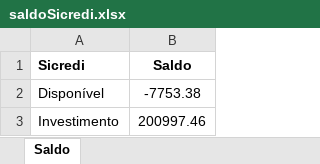
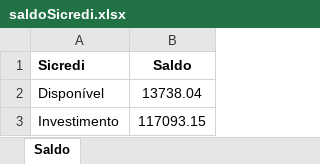
Before and after one commit to rcdourado/AEAS-API, an Excel workbook: saldoSicredi.xlsx, sheet Saldo, drawn as a sheet; values as stored, in another font and other column widths than the file's, no borders; the diff names each change by its address in the sheet, - before the commit and + after, or states it on an @@ line.

Commit message:
Upload
27112024 17:29

```diff
--- a/saldoSicredi.xlsx (sheet Saldo)
+++ b/saldoSicredi.xlsx (sheet Saldo)
-B2 (Saldo): -7753.38
+B2 (Saldo): 13738.04
-B3 (Saldo): 200997.46
+B3 (Saldo): 117093.15
```
